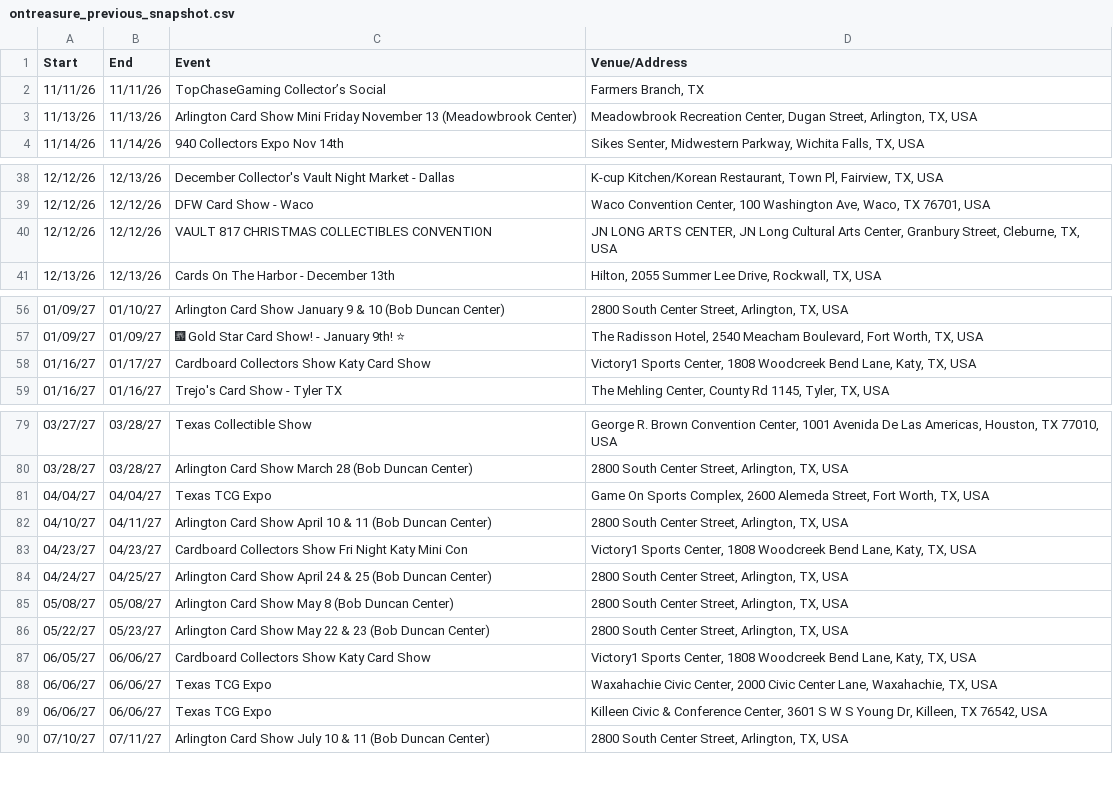
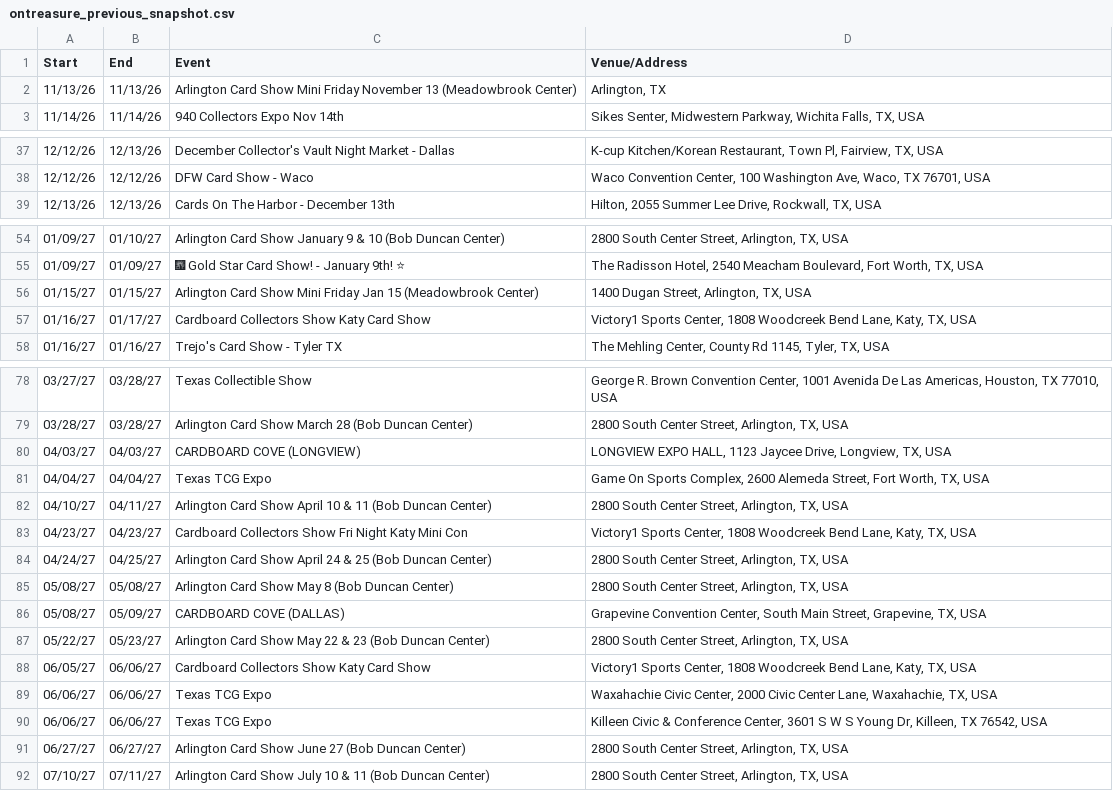
Before and after one commit to texasshowlocator/Texas-Show-Locator, a CSV file: data/ontreasure_previous_snapshot.csv, drawn as a sheet; only a part is shown, gaps mark what is left out; removed rows and columns are numbered as before the commit, all else as after; the diff names each change by its address in the sheet, - before the commit and + after, or states it on an @@ line.

```diff
--- a/data/ontreasure_previous_snapshot.csv
+++ b/data/ontreasure_previous_snapshot.csv
-row 2: 11/11/26 | 11/11/26 | TopChaseGaming Collector’s Social | Farmers Branch, TX
-D2 (Venue/Address): Meadowbrook Recreation Center, Dugan Street, Arlington, TX, USA
+D2 (Venue/Address): Arlington, TX
-row 40: 12/12/26 | 12/12/26 | VAULT 817 CHRISTMAS COLLECTIBLES CONVENTION | JN LONG ARTS CENTER, JN Long Cultural Arts Center, Granbury Street, Cleburne, TX, USA
+row 56: 01/15/27 | 01/15/27 | Arlington Card Show Mini Friday Jan 15 (Meadowbrook Center) | 1400 Dugan Street, Arlington, TX, USA
+row 80: 04/03/27 | 04/03/27 | CARDBOARD COVE (LONGVIEW) | LONGVIEW EXPO HALL, 1123 Jaycee Drive, Longview, TX, USA
+row 86: 05/08/27 | 05/09/27 | CARDBOARD COVE (DALLAS) | Grapevine Convention Center, South Main Street, Grapevine, TX, USA
+row 91: 06/27/27 | 06/27/27 | Arlington Card Show June 27 (Bob Duncan Center) | 2800 South Center Street, Arlington, TX, USA
```
